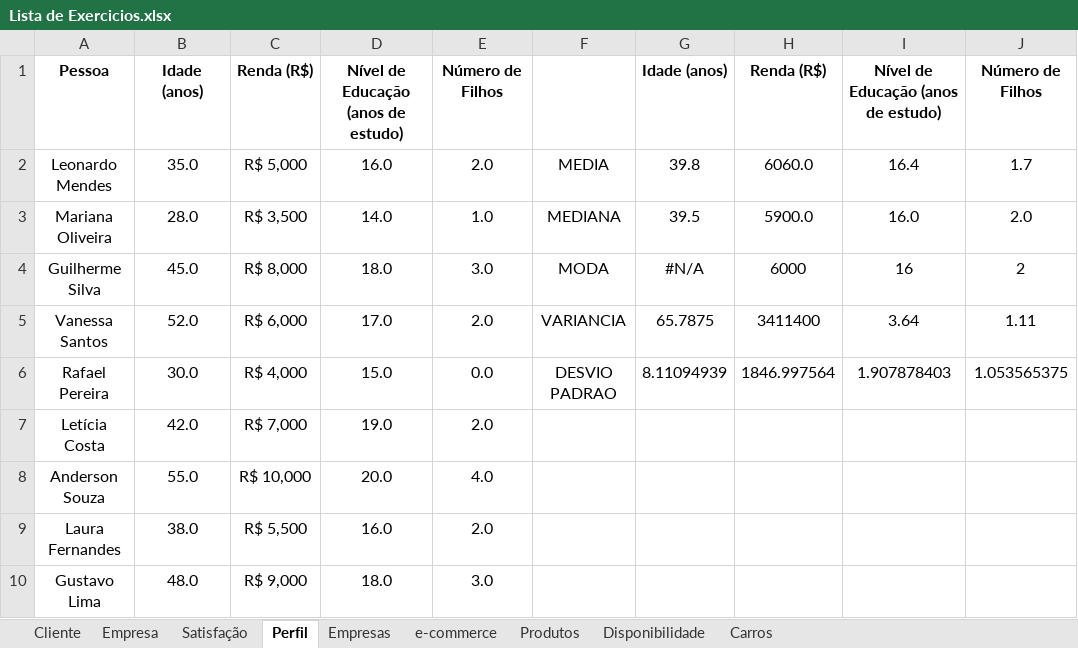
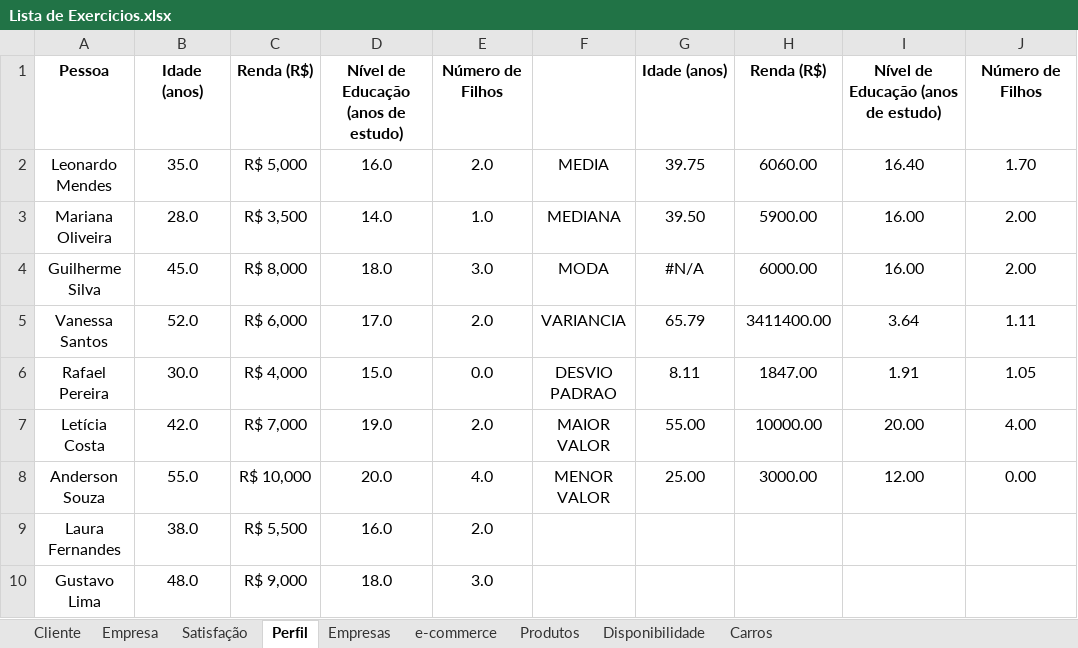
Before and after one commit to ThiagoDFMaia/Projetos_R, an Excel workbook: estatistica/lista de exercicios/Lista de Exercicios.xlsx, sheet Perfil, drawn as a sheet; only a part is shown; values as stored, in another font and other column widths than the file's, no borders; charts and pictures not drawn; the diff names each change by its address in the sheet, - before the commit and + after, or states it on an @@ line.

Commit message:
finalizando perfil

```diff
--- a/estatistica/lista de exercicios/Lista de Exercicios.xlsx (sheet Perfil)
+++ b/estatistica/lista de exercicios/Lista de Exercicios.xlsx (sheet Perfil)
-G2: 39.8
+G2: 39.75
-H2: 6060.0
+H2: 6060.00
-I2: 16.4
+I2: 16.40
-J2: 1.7
+J2: 1.70
-G3: 39.5
+G3: 39.50
-H3: 5900.0
+H3: 5900.00
-I3: 16.0
+I3: 16.00
-J3: 2.0
+J3: 2.00
-H4: 6000
+H4: 6000.00
-I4: 16
+I4: 16.00
-J4: 2
+J4: 2.00
-G5: 65.7875
+G5: 65.79
-H5: 3411400
+H5: 3411400.00
-G6: 8.11094939
+G6: 8.11
-H6: 1846.997564
+H6: 1847.00
-I6: 1.907878403
+I6: 1.91
-J6: 1.053565375
+J6: 1.05
-F7: (empty)
+F7: MAIOR VALOR
-G7: (empty)
+G7: 55.00
-H7: (empty)
+H7: 10000.00
-I7: (empty)
+I7: 20.00
-J7: (empty)
+J7: 4.00
-F8: (empty)
+F8: MENOR VALOR
-G8: (empty)
+G8: 25.00
-H8: (empty)
+H8: 3000.00
-I8: (empty)
+I8: 12.00
-J8: (empty)
+J8: 0.00
```
Also changed, not shown: charts or pictures.
